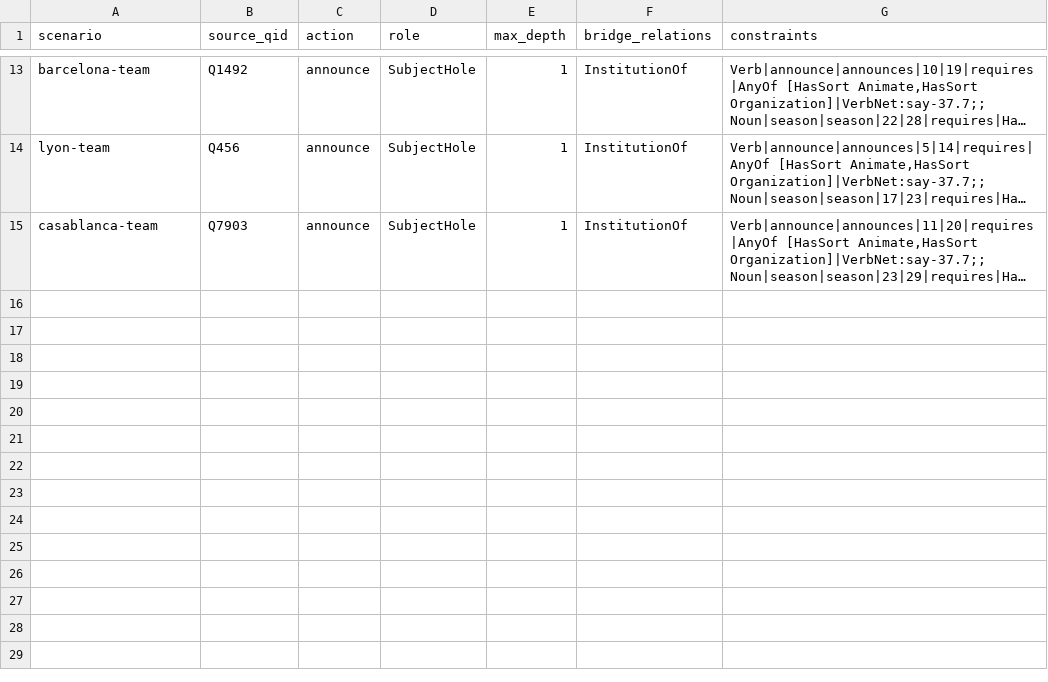
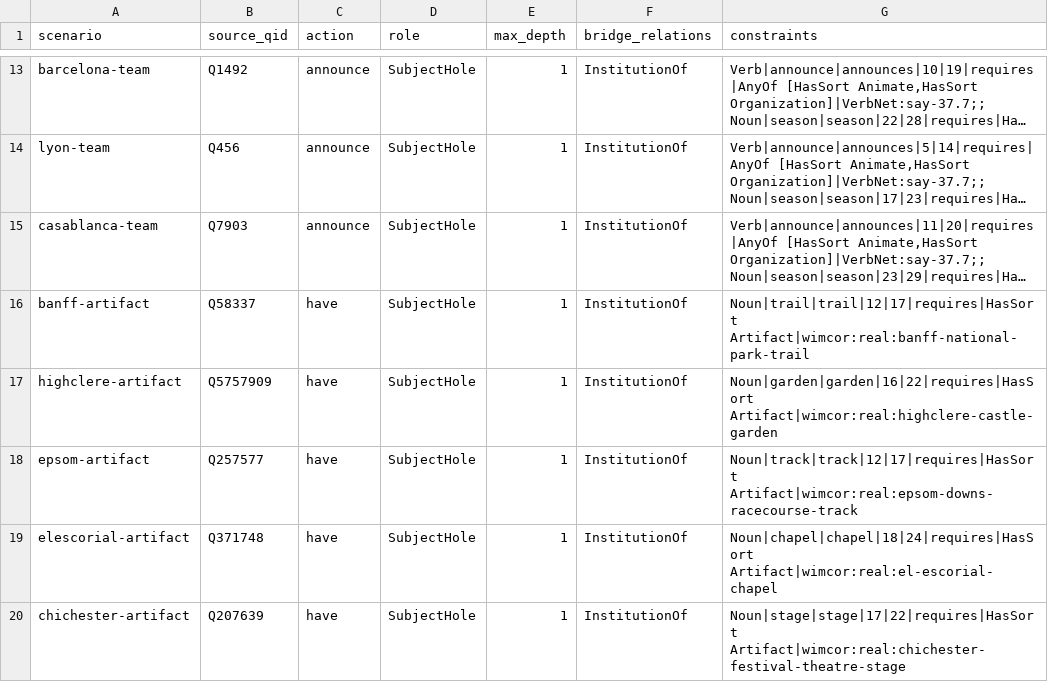
Before and after one commit to armandinaparksmw653-sudo/h, a TSV file: data/contextual-scenarios.tsv, drawn as a sheet; only a part is shown, gaps mark what is left out; long unchanged cells end in …; the diff names each change by its address in the sheet, - before the commit and + after, or states it on an @@ line.

```diff
--- a/data/contextual-scenarios.tsv
+++ b/data/contextual-scenarios.tsv
+row 16: banff-artifact | Q58337 | have | SubjectHole | 1 | InstitutionOf | Noun|trail|trail|12|17|requires|HasSort Artifact|wimcor:real:banff-national-park-trail
+row 17: highclere-artifact | Q5757909 | have | SubjectHole | 1 | InstitutionOf | Noun|garden|garden|16|22|requires|HasSort Artifact|wimcor:real:highclere-castle-garden
+row 18: epsom-artifact | Q257577 | have | SubjectHole | 1 | InstitutionOf | Noun|track|track|12|17|requires|HasSort Artifact|wimcor:real:epsom-downs-racecourse-track
+row 19: elescorial-artifact | Q371748 | have | SubjectHole | 1 | InstitutionOf | Noun|chapel|chapel|18|24|requires|HasSort Artifact|wimcor:real:el-escorial-chapel
+row 20: chichester-artifact | Q207639 | have | SubjectHole | 1 | InstitutionOf | Noun|stage|stage|17|22|requires|HasSort Artifact|wimcor:real:chichester-festival-theatre-stage
```
Also changed, not shown: 6 other files.
